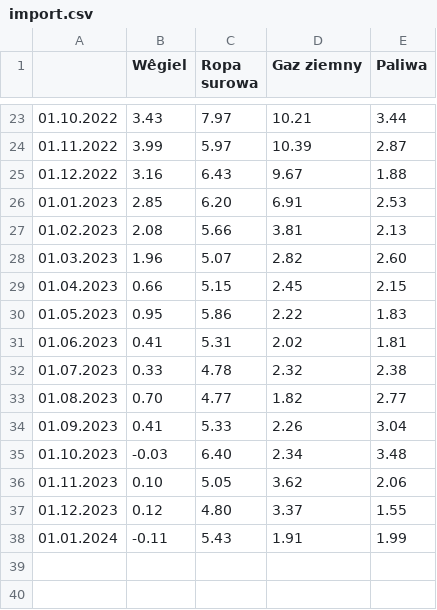
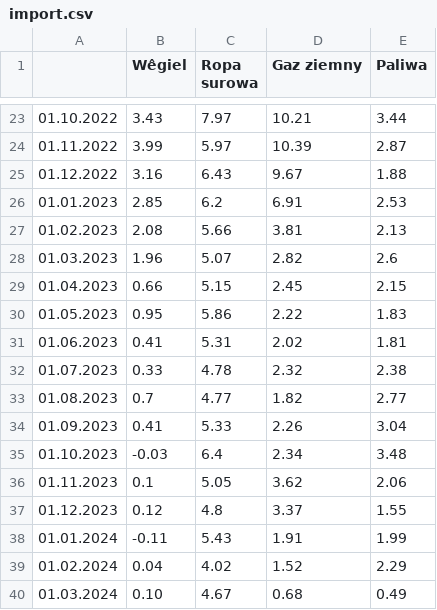
Before and after one commit to ForumEnergiiPL/miesiecznik, a CSV file: import.csv, drawn as a sheet; only a part is shown, gaps mark what is left out; the diff covers the shown part only.

Commit message:
importt 05 06 2024

```diff
--- a/import.csv
+++ b/import.csv
@@ -25,5 +25,5 @@
 01.12.2022,3.16,6.43,9.67,1.88
-01.01.2023,2.85,6.20,6.91,2.53
+01.01.2023,2.85,6.2,6.91,2.53
 01.02.2023,2.08,5.66,3.81,2.13
-01.03.2023,1.96,5.07,2.82,2.60
+01.03.2023,1.96,5.07,2.82,2.6
 01.04.2023,0.66,5.15,2.45,2.15
@@ -32,7 +32,9 @@
 01.07.2023,0.33,4.78,2.32,2.38
-01.08.2023,0.70,4.77,1.82,2.77
+01.08.2023,0.7,4.77,1.82,2.77
 01.09.2023,0.41,5.33,2.26,3.04
-01.10.2023,-0.03,6.40,2.34,3.48
-01.11.2023,0.10,5.05,3.62,2.06
-01.12.2023,0.12,4.80,3.37,1.55
+01.10.2023,-0.03,6.4,2.34,3.48
+01.11.2023,0.1,5.05,3.62,2.06
+01.12.2023,0.12,4.8,3.37,1.55
 01.01.2024,-0.11,5.43,1.91,1.99
+01.02.2024,0.04,4.02,1.52,2.29
+01.03.2024,0.10,4.67,0.68,0.49
```
Also changed, not shown: 12 edited cells elsewhere in this file.
